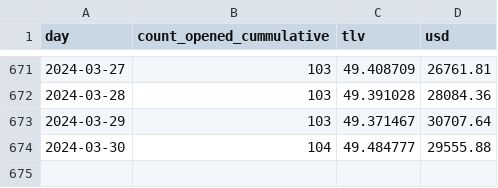
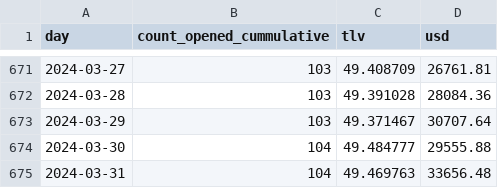
Before and after one commit to 2qx/unspent, a CSV file: packages/app/static/stats.csv, drawn as a sheet; only a part is shown, gaps mark what is left out.

Commit message:
bump stats, add moonheist

```diff
--- a/packages/app/static/stats.csv
+++ b/packages/app/static/stats.csv
@@ -674 +674,2 @@ day,count_opened_cummulative,tlv,usd
 2024-03-30,104,49.484777,29555.88
+2024-03-31,104,49.469763,33656.48
```
Also changed, not shown: 8 other files.
